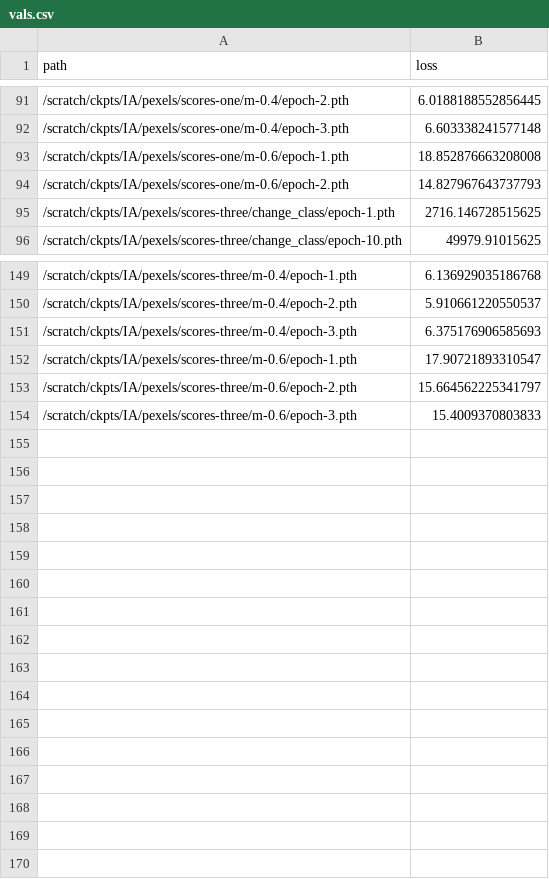
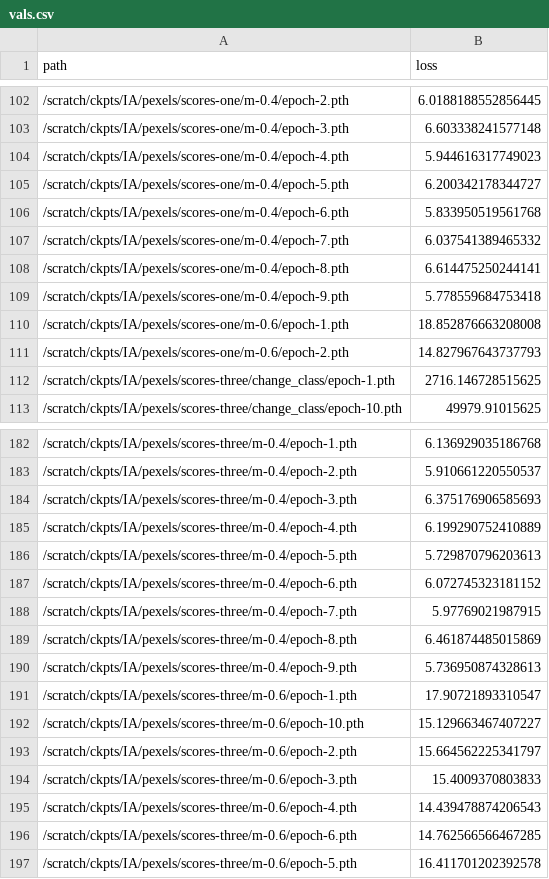
Before and after one commit to janpf/NIAA, a CSV file: analysis/IA/vals.csv, drawn as a sheet; only a part is shown, gaps mark what is left out; the diff covers the shown part only.

```diff
--- a/analysis/IA/vals.csv
+++ b/analysis/IA/vals.csv
@@ -92,2 +103,8 @@ path,loss
 /scratch/ckpts/IA/pexels/scores-one/m-0.4/epoch-3.pth,6.603338241577148
+/scratch/ckpts/IA/pexels/scores-one/m-0.4/epoch-4.pth,5.944616317749023
+/scratch/ckpts/IA/pexels/scores-one/m-0.4/epoch-5.pth,6.200342178344727
+/scratch/ckpts/IA/pexels/scores-one/m-0.4/epoch-6.pth,5.833950519561768
+/scratch/ckpts/IA/pexels/scores-one/m-0.4/epoch-7.pth,6.037541389465332
+/scratch/ckpts/IA/pexels/scores-one/m-0.4/epoch-8.pth,6.614475250244141
+/scratch/ckpts/IA/pexels/scores-one/m-0.4/epoch-9.pth,5.778559684753418
 /scratch/ckpts/IA/pexels/scores-one/m-0.6/epoch-1.pth,18.852876663208008
@@ -151,4 +184,14 @@ path,loss
 /scratch/ckpts/IA/pexels/scores-three/m-0.4/epoch-3.pth,6.375176906585693
+/scratch/ckpts/IA/pexels/scores-three/m-0.4/epoch-4.pth,6.199290752410889
+/scratch/ckpts/IA/pexels/scores-three/m-0.4/epoch-5.pth,5.729870796203613
+/scratch/ckpts/IA/pexels/scores-three/m-0.4/epoch-6.pth,6.072745323181152
+/scratch/ckpts/IA/pexels/scores-three/m-0.4/epoch-7.pth,5.97769021987915
+/scratch/ckpts/IA/pexels/scores-three/m-0.4/epoch-8.pth,6.461874485015869
+/scratch/ckpts/IA/pexels/scores-three/m-0.4/epoch-9.pth,5.736950874328613
 /scratch/ckpts/IA/pexels/scores-three/m-0.6/epoch-1.pth,17.90721893310547
+/scratch/ckpts/IA/pexels/scores-three/m-0.6/epoch-10.pth,15.129663467407227
 /scratch/ckpts/IA/pexels/scores-three/m-0.6/epoch-2.pth,15.664562225341797
 /scratch/ckpts/IA/pexels/scores-three/m-0.6/epoch-3.pth,15.4009370803833
+/scratch/ckpts/IA/pexels/scores-three/m-0.6/epoch-4.pth,14.439478874206543
+/scratch/ckpts/IA/pexels/scores-three/m-0.6/epoch-6.pth,14.762566566467285
+/scratch/ckpts/IA/pexels/scores-three/m-0.6/epoch-5.pth,16.411701202392578
```
Also changed, not shown: 27 added rows elsewhere in this file.
